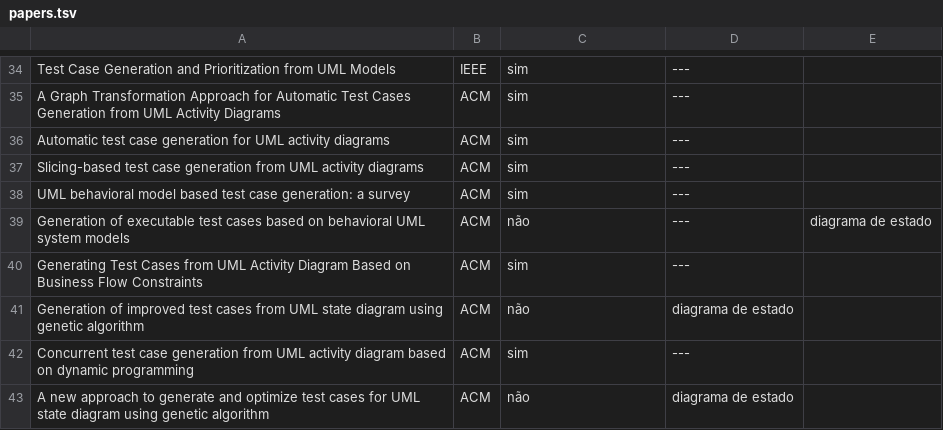
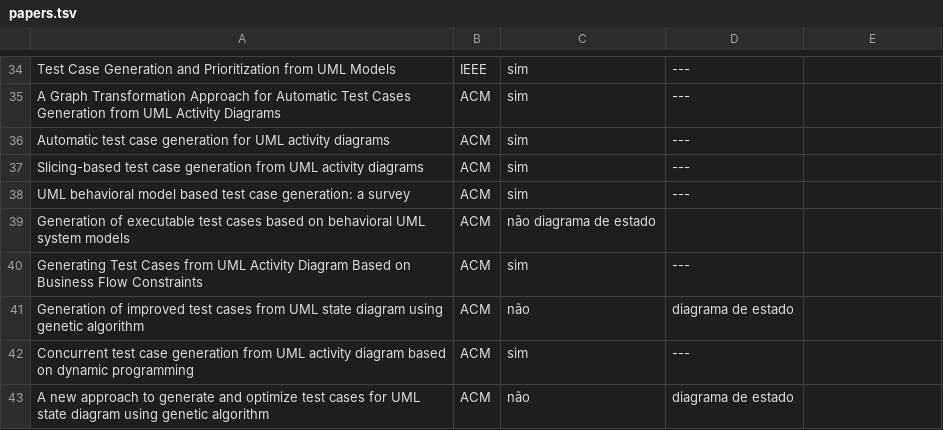
Before and after one commit to Elderjr/unicamp, a TSV file: MO409A/list_of_papers/papers.tsv, drawn as a sheet; only a part is shown, gaps mark what is left out.

Commit message:
fix papers.tsv

```diff
--- a/MO409A/list_of_papers/papers.tsv
+++ b/MO409A/list_of_papers/papers.tsv
@@ -38,3 +38,3 @@ Slicing-based test case generation from UML activity diagrams	ACM	sim	---
 UML behavioral model based test case generation: a survey	ACM	sim	---
-Generation of executable test cases based on behavioral UML system models	ACM	não	---	diagrama de estado
+Generation of executable test cases based on behavioral UML system models	ACM	não diagrama de estado
 Generating Test Cases from UML Activity Diagram Based on Business Flow Constraints	ACM	sim	---
```
